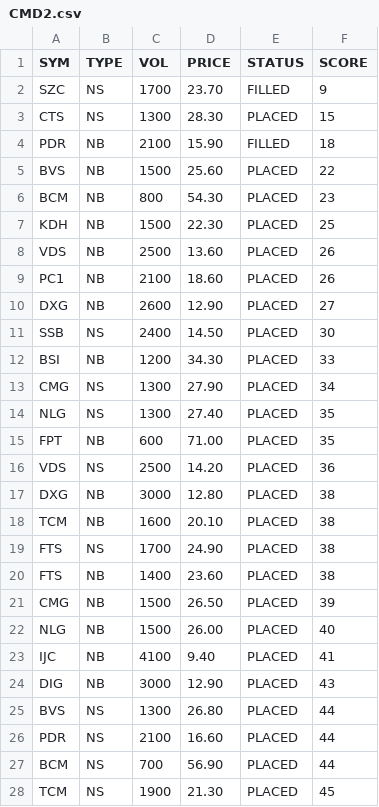
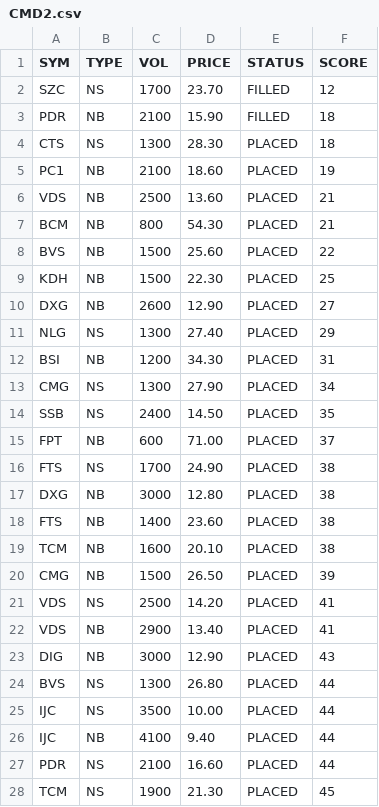
Before and after one commit to cali-invest/portfolio-live, a CSV file: data/CMD2.csv, drawn as a sheet; only a part is shown; the diff covers the shown part only.

```diff
--- a/data/CMD2.csv
+++ b/data/CMD2.csv
@@ -1,28 +1,28 @@
 SYM,TYPE,VOL,PRICE,STATUS,SCORE
-SZC,NS,1700,23.70,FILLED,9
-CTS,NS,1300,28.30,PLACED,15
+SZC,NS,1700,23.70,FILLED,12
 PDR,NB,2100,15.90,FILLED,18
+CTS,NS,1300,28.30,PLACED,18
+PC1,NB,2100,18.60,PLACED,19
+VDS,NB,2500,13.60,PLACED,21
+BCM,NB,800,54.30,PLACED,21
 BVS,NB,1500,25.60,PLACED,22
-BCM,NB,800,54.30,PLACED,23
 KDH,NB,1500,22.30,PLACED,25
-VDS,NB,2500,13.60,PLACED,26
-PC1,NB,2100,18.60,PLACED,26
 DXG,NB,2600,12.90,PLACED,27
-SSB,NS,2400,14.50,PLACED,30
-BSI,NB,1200,34.30,PLACED,33
+NLG,NS,1300,27.40,PLACED,29
+BSI,NB,1200,34.30,PLACED,31
 CMG,NS,1300,27.90,PLACED,34
-NLG,NS,1300,27.40,PLACED,35
-FPT,NB,600,71.00,PLACED,35
-VDS,NS,2500,14.20,PLACED,36
+SSB,NS,2400,14.50,PLACED,35
+FPT,NB,600,71.00,PLACED,37
+FTS,NS,1700,24.90,PLACED,38
 DXG,NB,3000,12.80,PLACED,38
+FTS,NB,1400,23.60,PLACED,38
 TCM,NB,1600,20.10,PLACED,38
-FTS,NS,1700,24.90,PLACED,38
-FTS,NB,1400,23.60,PLACED,38
 CMG,NB,1500,26.50,PLACED,39
-NLG,NB,1500,26.00,PLACED,40
-IJC,NB,4100,9.40,PLACED,41
+VDS,NS,2500,14.20,PLACED,41
+VDS,NB,2900,13.40,PLACED,41
 DIG,NB,3000,12.90,PLACED,43
 BVS,NS,1300,26.80,PLACED,44
+IJC,NS,3500,10.00,PLACED,44
+IJC,NB,4100,9.40,PLACED,44
 PDR,NS,2100,16.60,PLACED,44
-BCM,NS,700,56.90,PLACED,44
 TCM,NS,1900,21.30,PLACED,45
```
Also changed, not shown: 4 added rows, 4 removed rows and 6 edited cells elsewhere in this file, data/CMD.csv, data/PORTFOLIO.csv, 2 other files.
